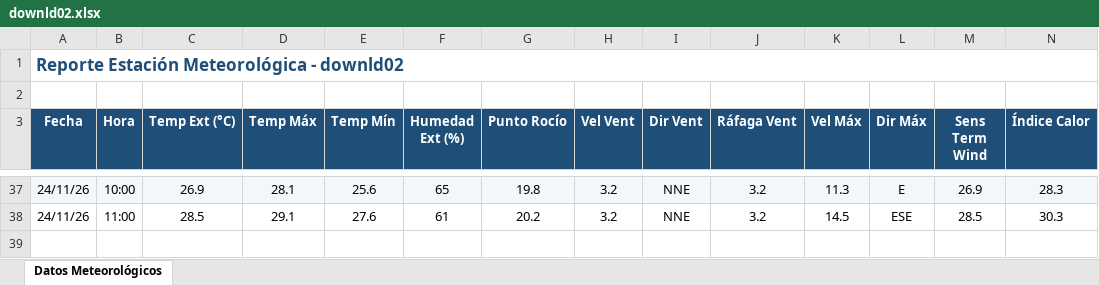
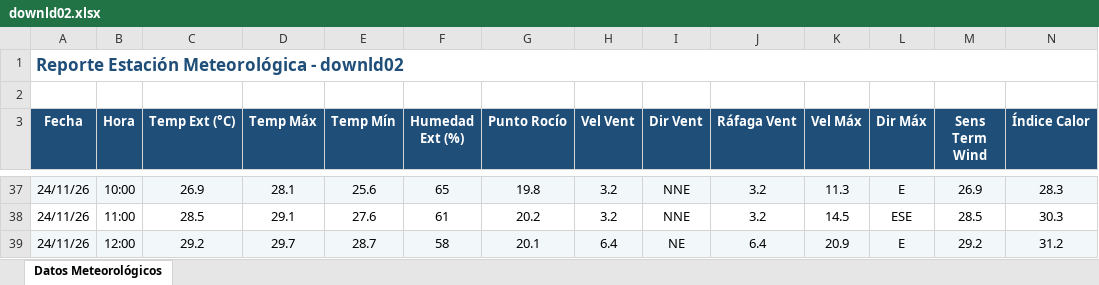
Before and after one commit to intasalta/ema_cerrillos, an Excel workbook: downld02.xlsx, sheet Datos Meteorológicos, drawn as a sheet; only a part is shown, gaps mark what is left out; values as stored, in another font and other column widths than the file's, no borders; rows hold the shown columns only; the diff names each change by its address in the sheet, - before the commit and + after, or states it on an @@ line.

```diff
--- a/downld02.xlsx (sheet Datos Meteorológicos)
+++ b/downld02.xlsx (sheet Datos Meteorológicos)
+row 39: 24/11/26 | 12:00 | 29.2 | 29.7 | 28.7 | 58 | 20.1 | 6.4 | NE | 6.4 | 20.9 | E | 29.2 | 31.2
```
Also changed, not shown: downld08.xlsx, 2 other files.
